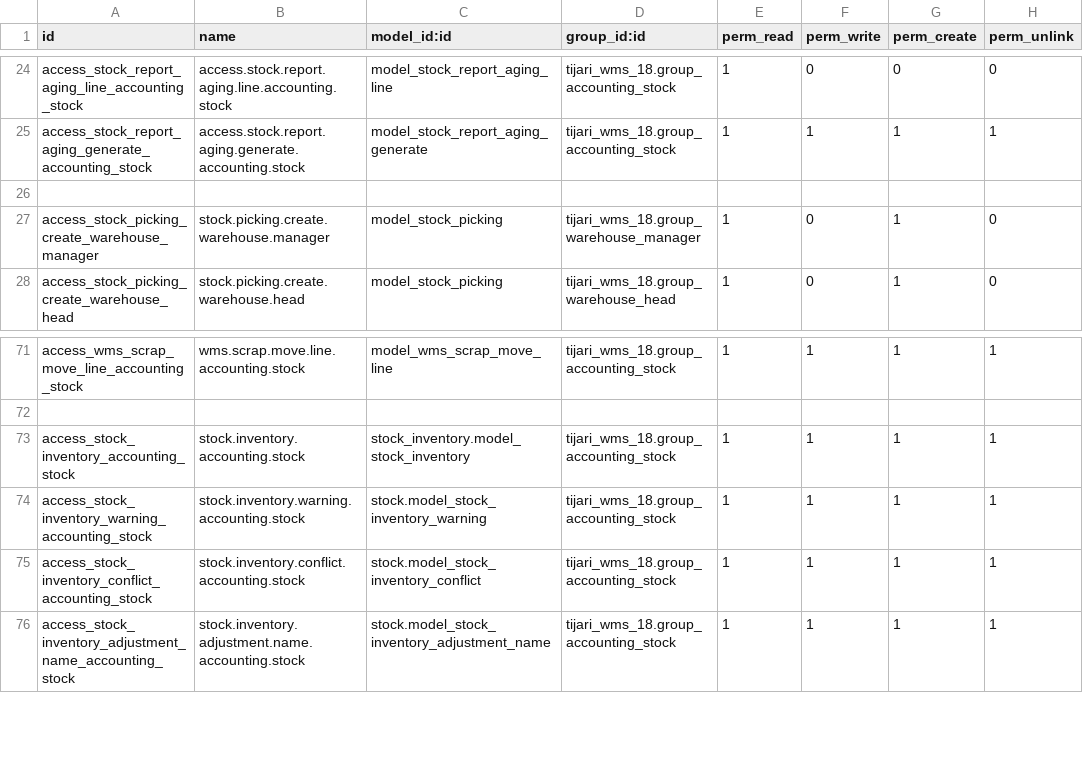
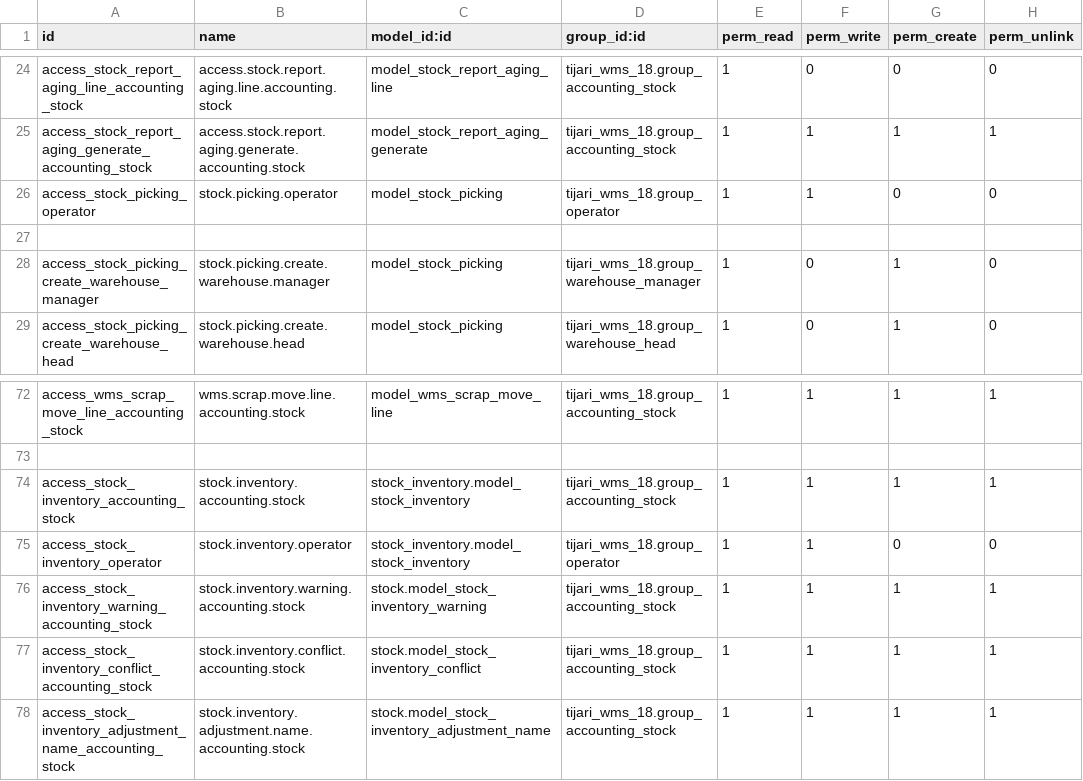
Before and after one commit to Agilar011/WMS-Tijari, a CSV file: tijari_wms_18/security/ir.model.access.csv, drawn as a sheet; only a part is shown, gaps mark what is left out.

Commit message:
Akses warehouse operator dan admin

```diff
--- a/tijari_wms_18/security/ir.model.access.csv
+++ b/tijari_wms_18/security/ir.model.access.csv
@@ -25,2 +25,3 @@ access_stock_report_aging_line_accounting_stock,access.stock.report.aging.line.a
 access_stock_report_aging_generate_accounting_stock,access.stock.report.aging.generate.accounting.stock,model_stock_report_aging_generate,tijari_wms_18.group_accounting_stock,1,1,1,1
+access_stock_picking_operator,stock.picking.operator,model_stock_picking,tijari_wms_18.group_operator,1,1,0,0
 
@@ -73,2 +74,3 @@ access_wms_scrap_move_line_accounting_stock,wms.scrap.move.line.accounting.stock
 access_stock_inventory_accounting_stock,stock.inventory.accounting.stock,stock_inventory.model_stock_inventory,tijari_wms_18.group_accounting_stock,1,1,1,1
+access_stock_inventory_operator,stock.inventory.operator,stock_inventory.model_stock_inventory,tijari_wms_18.group_operator,1,1,0,0
 access_stock_inventory_warning_accounting_stock,stock.inventory.warning.accounting.stock,stock.model_stock_inventory_warning,tijari_wms_18.group_accounting_stock,1,1,1,1
```
Also changed, not shown: acumatica_all_import/security/ir.model.access.csv, 8 other files.
